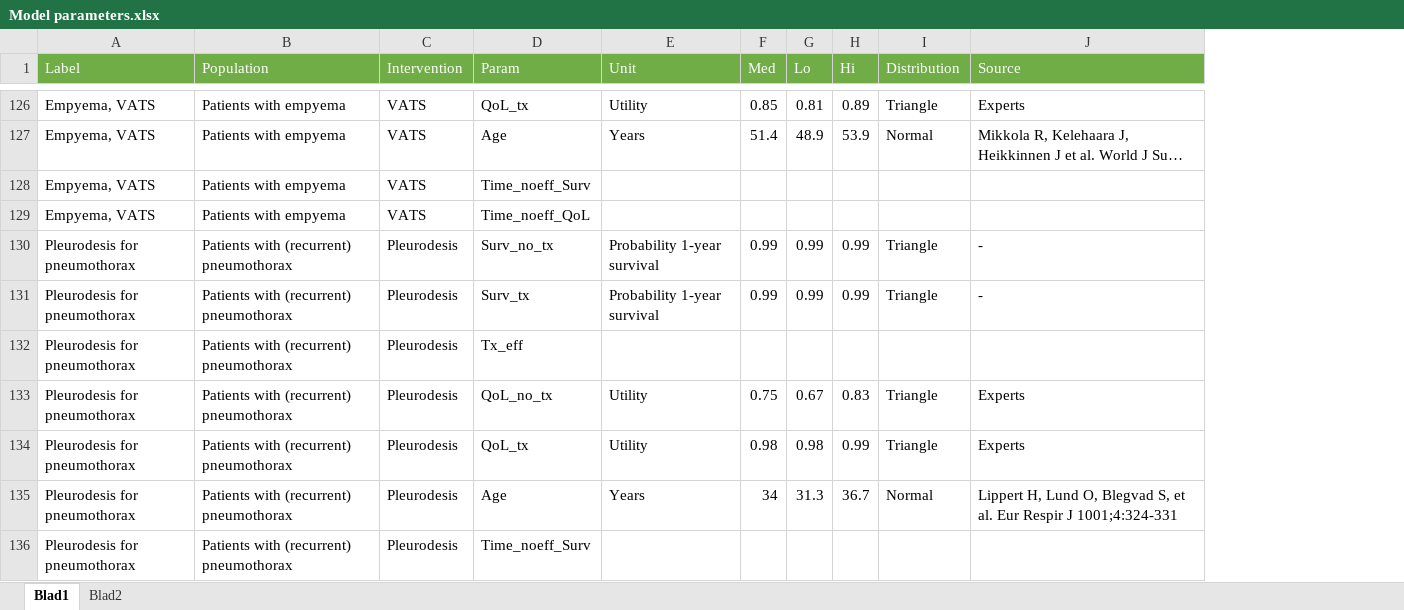
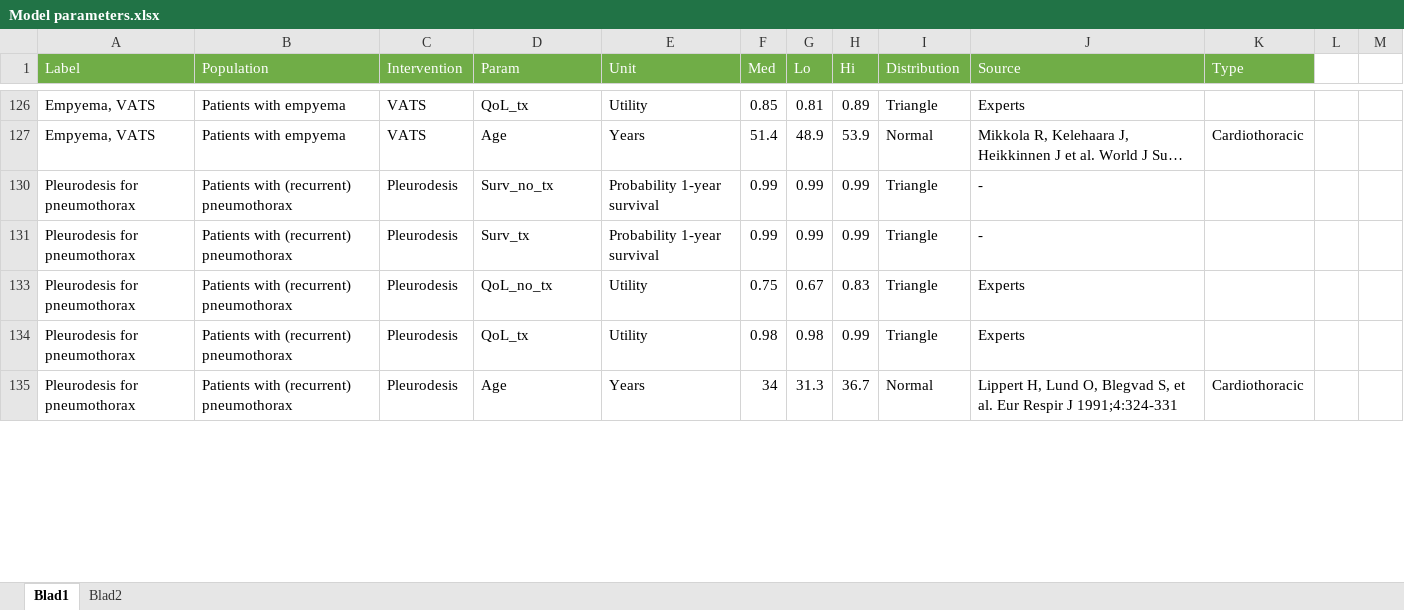
Before and after one commit to erasmusmc-mgz/VB_OR_triage, an Excel workbook: Data/Model parameters.xlsx, sheet Blad1, drawn as a sheet; only a part is shown, gaps mark what is left out; long unchanged cells end in …; values as stored, in another font and other column widths than the file's, no borders; table styles not drawn; removed rows and columns are numbered as before the commit, all else as after; the diff covers the shown part only; the diff names each change by its address in the sheet, - before the commit and + after, or states it on an @@ line.

```diff
--- a/Data/Model parameters.xlsx (sheet Blad1)
+++ b/Data/Model parameters.xlsx (sheet Blad1)
+column K (Type), rows 127-135: Cardiothoracic |  |  |  |  | Cardiothoracic
+column L, empty
+column M, empty
@@ row 128 hidden: Empyema, VATS | Patients with empyema | VATS | Time_noeff_Surv @@
@@ row 129 hidden: Empyema, VATS | Patients with empyema | VATS | Time_noeff_QoL @@
@@ row 132 hidden: Pleurodesis for pneumothorax | Patients with (recurrent) pneumothorax | Pleurodesis | Tx_eff @@
-J135 (Source): …Respir J 1001;4:324-331
+J135 (Source): …Respir J 1991;4:324-331
@@ row 136 hidden: Pleurodesis for pneumothorax | Patients with (recurrent) pneumothorax | Pleurodesis | Time_noeff_Surv @@
```
Also changed, not shown: 60 hidden or unhidden rows and 11 edited cells elsewhere in this sheet, Data/Sleutellijst_hix_onzedata.xlsx, 3 other files.
